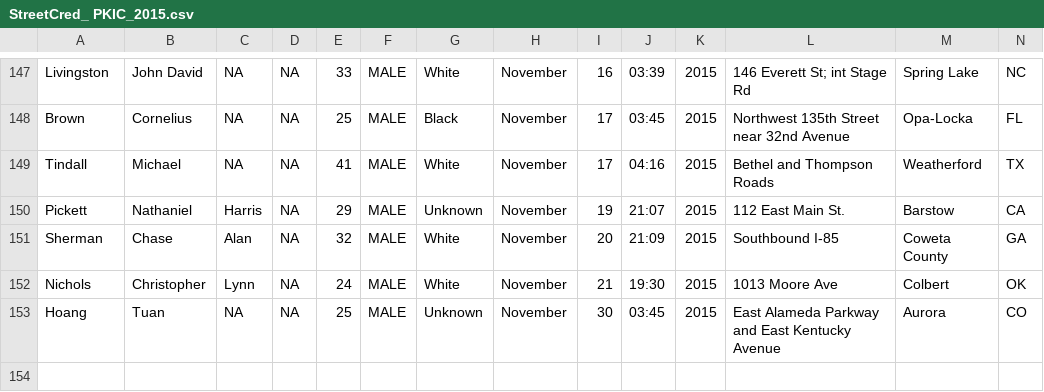
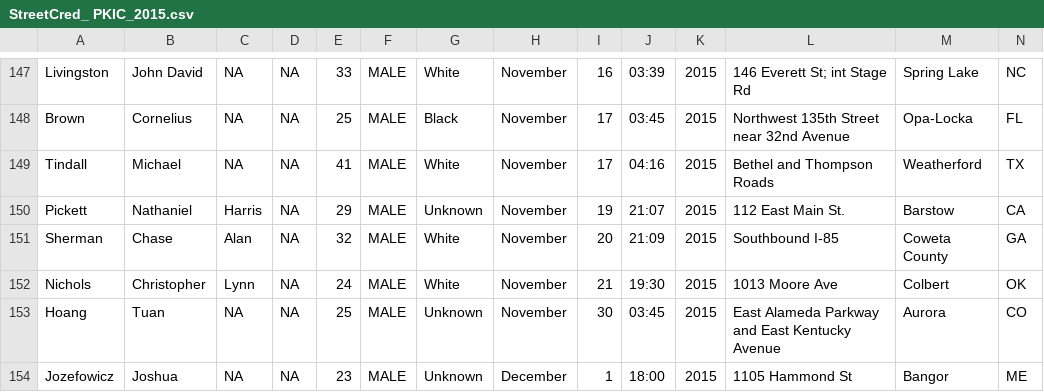
Before and after one commit to StreetCredSoftware/PKIC, a CSV file: DBs/StreetCred_ PKIC_2015.csv, drawn as a sheet; only a part is shown, gaps mark what is left out; rows hold the shown columns only; the diff names each change by its address in the sheet, - before the commit and + after, or states it on an @@ line.

Commit message:
Updated adding Jozefowicz, Joshua in Bangor, ME on 1 DEC

```diff
--- a/DBs/StreetCred_ PKIC_2015.csv
+++ b/DBs/StreetCred_ PKIC_2015.csv
+row 154: Jozefowicz | Joshua | NA | NA | 23 | MALE | Unknown | December | 1 | 18:00 | 2015 | 1105 Hammond St | Bangor | ME
```
